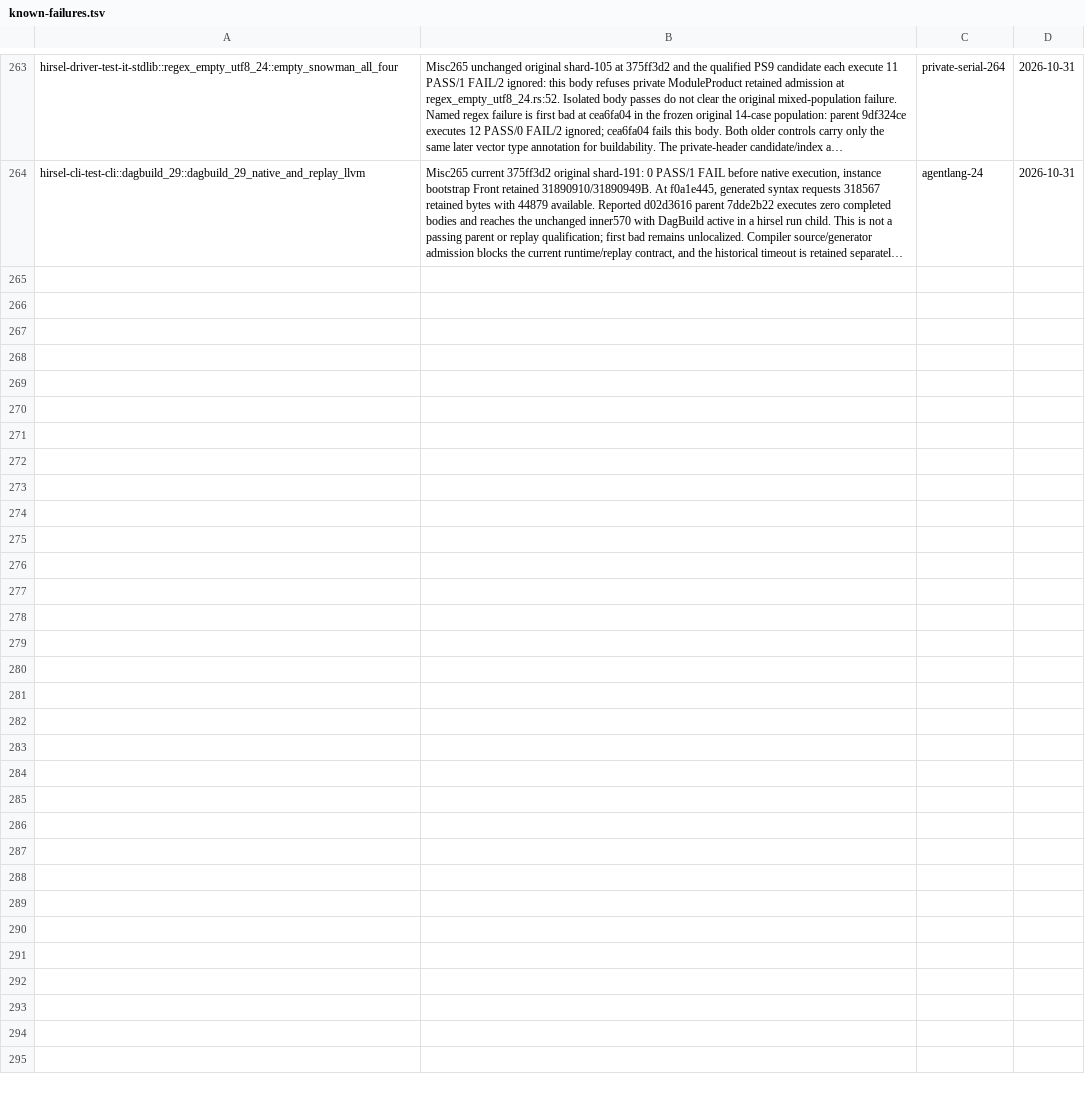
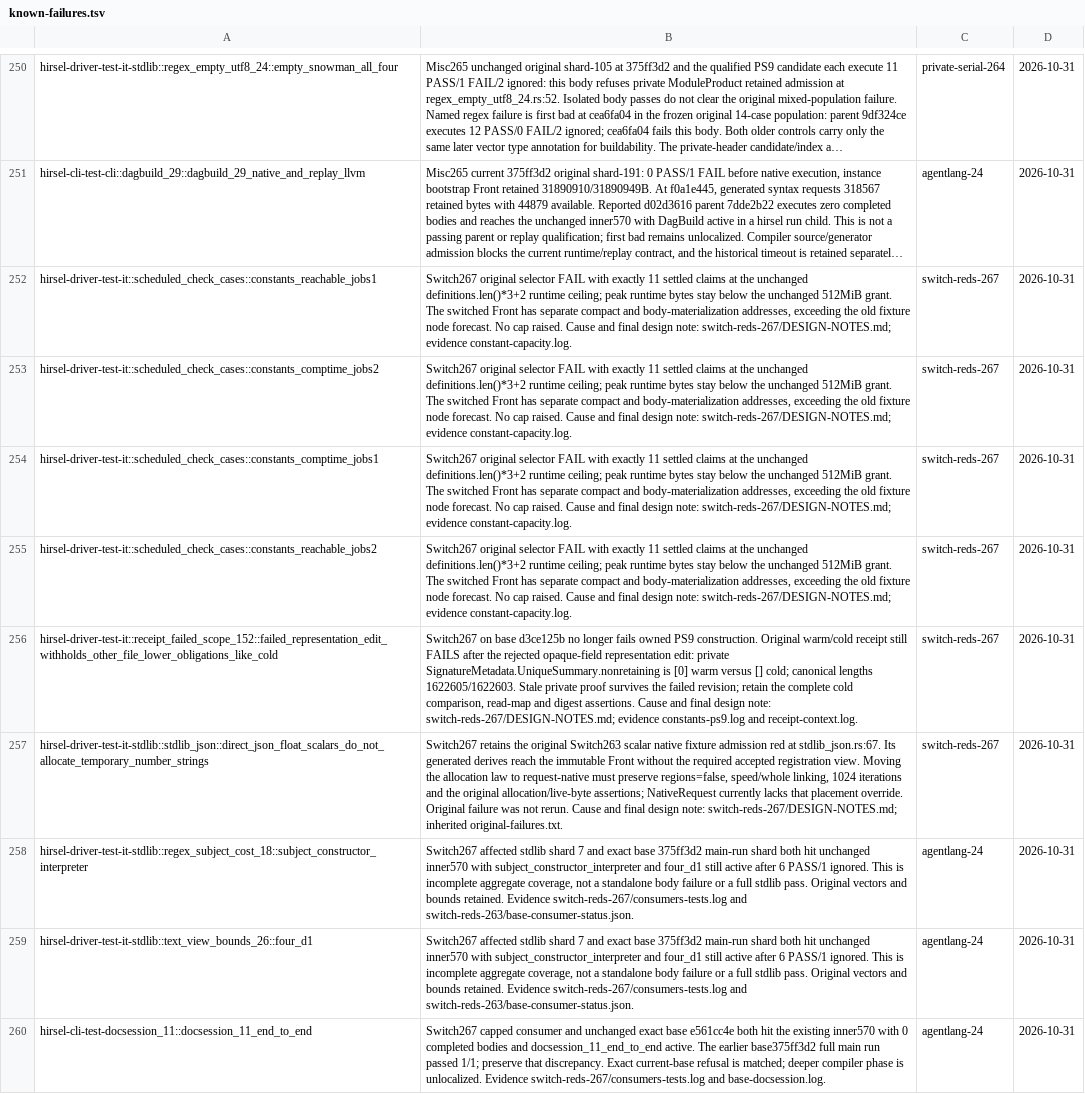
Before and after one commit to SamGalanakis/hirsel, a TSV file: tools/known-failures.tsv, drawn as a sheet; only a part is shown, gaps mark what is left out; long unchanged cells end in …; the diff covers the shown part only; the diff names each change by its address in the sheet, - before the commit and + after, or states it on an @@ line.

Commit message:
Repair live-product fixture admission and zero-hold graph retention
Give native fixtures explicit archive admission and release their real live owners before teardown. Honor zero-hold policy in request graph retention and detach runtime archive inodes before strict native input hashing.

Remove seven qualified switch rows; retain six diagnosed originals with final design notes and record three base-matched incomplete consumer bodies.

```diff
--- a/tools/known-failures.tsv
+++ b/tools/known-failures.tsv
+row 252: hirsel-driver-test-it::scheduled_check_cases::constants_reachable_jobs1 | Switch267 original selector FAIL with exactly 11 settled claims at the unchanged definitions.len()*3+2 runtime ceiling; peak runtime bytes stay below the unchanged 512MiB grant. The switched Front has separate compact and body-materialization addresses, exceeding the old fixture node forecast. No cap raised. Cause and final design note: switch-reds-267/DESIGN-NOTES.md; evidence constant-capacity.log. | switch-reds-267 | 2026-10-31
+row 253: hirsel-driver-test-it::scheduled_check_cases::constants_comptime_jobs2 | Switch267 original selector FAIL with exactly 11 settled claims at the unchanged definitions.len()*3+2 runtime ceiling; peak runtime bytes stay below the unchanged 512MiB grant. The switched Front has separate compact and body-materialization addresses, exceeding the old fixture node forecast. No cap raised. Cause and final design note: switch-reds-267/DESIGN-NOTES.md; evidence constant-capacity.log. | switch-reds-267 | 2026-10-31
+row 254: hirsel-driver-test-it::scheduled_check_cases::constants_comptime_jobs1 | Switch267 original selector FAIL with exactly 11 settled claims at the unchanged definitions.len()*3+2 runtime ceiling; peak runtime bytes stay below the unchanged 512MiB grant. The switched Front has separate compact and body-materialization addresses, exceeding the old fixture node forecast. No cap raised. Cause and final design note: switch-reds-267/DESIGN-NOTES.md; evidence constant-capacity.log. | switch-reds-267 | 2026-10-31
+row 255: hirsel-driver-test-it::scheduled_check_cases::constants_reachable_jobs2 | Switch267 original selector FAIL with exactly 11 settled claims at the unchanged definitions.len()*3+2 runtime ceiling; peak runtime bytes stay below the unchanged 512MiB grant. The switched Front has separate compact and body-materialization addresses, exceeding the old fixture node forecast. No cap raised. Cause and final design note: switch-reds-267/DESIGN-NOTES.md; evidence constant-capacity.log. | switch-reds-267 | 2026-10-31
+row 256: hirsel-driver-test-it::receipt_failed_scope_152::failed_representation_edit_withholds_other_file_lower_obligations_like_cold | Switch267 on base d3ce125b no longer fails owned PS9 construction. Original warm/cold receipt still FAILS after the rejected opaque-field representation edit: private SignatureMetadata.UniqueSummary.nonretaining is [0] warm versus [] cold; canonical lengths 1622605/1622603. Stale private proof survives the failed revision; retain the complete cold comparison, read-map and digest assertions. Cause and final design note: switch-reds-267/DESIGN-NOTES.md; evidence constants-ps9.log and receipt-context.log. | switch-reds-267 | 2026-10-31
+row 257: hirsel-driver-test-it-stdlib::stdlib_json::direct_json_float_scalars_do_not_allocate_temporary_number_strings | Switch267 retains the original Switch263 scalar native fixture admission red at stdlib_json.rs:67. Its generated derives reach the immutable Front without the required accepted registration view. Moving the allocation law to request-native must preserve regions=false, speed/whole linking, 1024 iterations and the original allocation/live-byte assertions; NativeRequest currently lacks that placement override. Original failure was not rerun. Cause and final design note: switch-reds-267/DESIGN-NOTES.md; inherited original-failures.txt. | switch-reds-267 | 2026-10-31
+row 258: hirsel-driver-test-it-stdlib::regex_subject_cost_18::subject_constructor_interpreter | Switch267 affected stdlib shard 7 and exact base 375ff3d2 main-run shard both hit unchanged inner570 with subject_constructor_interpreter and four_d1 still active after 6 PASS/1 ignored. This is incomplete aggregate coverage, not a standalone body failure or a full stdlib pass. Original vectors and bounds retained. Evidence switch-reds-267/consumers-tests.log and switch-reds-263/base-consumer-status.json. | agentlang-24 | 2026-10-31
+row 259: hirsel-driver-test-it-stdlib::text_view_bounds_26::four_d1 | Switch267 affected stdlib shard 7 and exact base 375ff3d2 main-run shard both hit unchanged inner570 with subject_constructor_interpreter and four_d1 still active after 6 PASS/1 ignored. This is incomplete aggregate coverage, not a standalone body failure or a full stdlib pass. Original vectors and bounds retained. Evidence switch-reds-267/consumers-tests.log and switch-reds-263/base-consumer-status.json. | agentlang-24 | 2026-10-31
+row 260: hirsel-cli-test-docsession_11::docsession_11_end_to_end | Switch267 capped consumer and unchanged exact base e561cc4e both hit the existing inner570 with 0 completed bodies and docsession_11_end_to_end active. The earlier base375ff3d2 full main run passed 1/1; preserve that discrepancy. Exact current-base refusal is matched; deeper compiler phase is unlocalized. Evidence switch-reds-267/consumers-tests.log and base-docsession.log. | agentlang-24 | 2026-10-31
```
Also changed, not shown: 13 removed rows elsewhere in this file, 8 other files.
